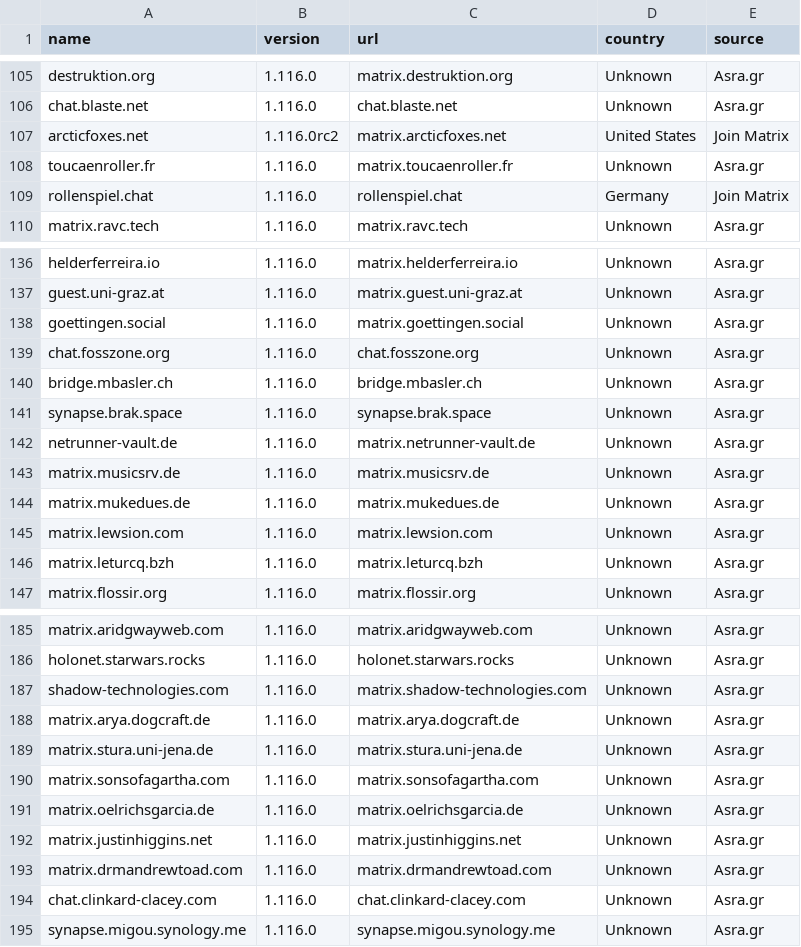
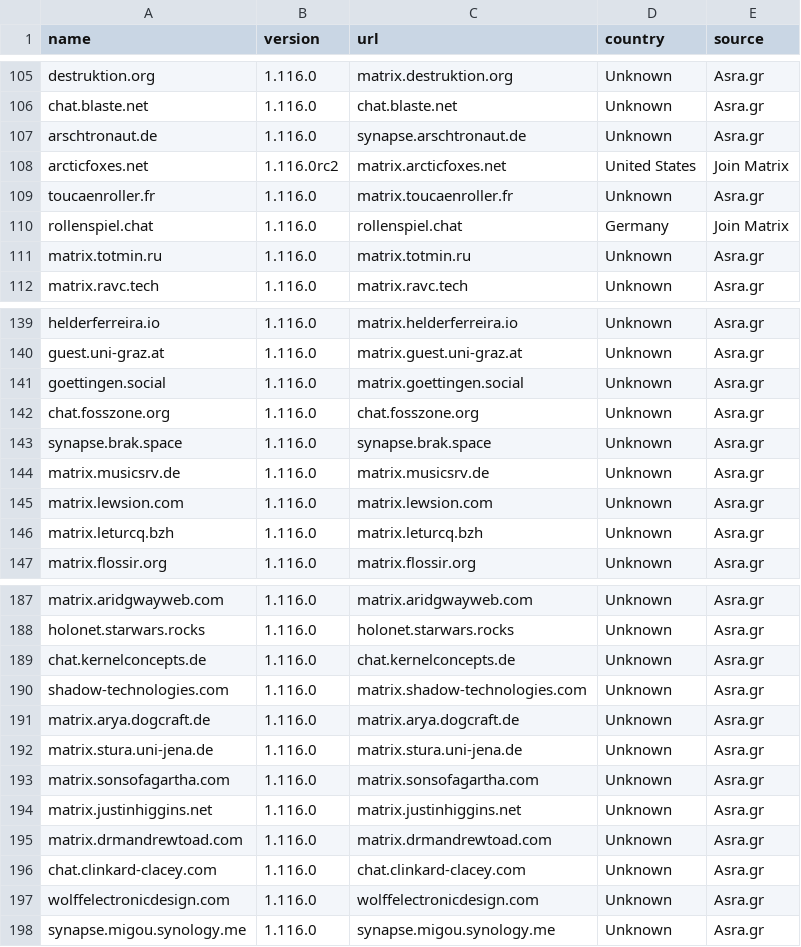
Before and after one commit to tatsumoto-ren/matrix, a TSV file: result.tsv, drawn as a sheet; only a part is shown, gaps mark what is left out; removed rows and columns are numbered as before the commit, all else as after; the diff covers the shown part only; the diff names each change by its address in the sheet, - before the commit and + after, or states it on an @@ line.

```diff
--- a/result.tsv
+++ b/result.tsv
+row 107: arschtronaut.de | 1.116.0 | synapse.arschtronaut.de | Unknown | Asra.gr
+row 111: matrix.totmin.ru | 1.116.0 | matrix.totmin.ru | Unknown | Asra.gr
-row 140: bridge.mbasler.ch | 1.116.0 | bridge.mbasler.ch | Unknown | Asra.gr
-row 142: netrunner-vault.de | 1.116.0 | matrix.netrunner-vault.de | Unknown | Asra.gr
-row 144: matrix.mukedues.de | 1.116.0 | matrix.mukedues.de | Unknown | Asra.gr
+row 189: chat.kernelconcepts.de | 1.116.0 | chat.kernelconcepts.de | Unknown | Asra.gr
-row 191: matrix.oelrichsgarcia.de | 1.116.0 | matrix.oelrichsgarcia.de | Unknown | Asra.gr
+row 197: wolffelectronicdesign.com | 1.116.0 | wolffelectronicdesign.com | Unknown | Asra.gr
```
Also changed, not shown: 6 added rows and 9 removed rows elsewhere in this file, 1 other file.
